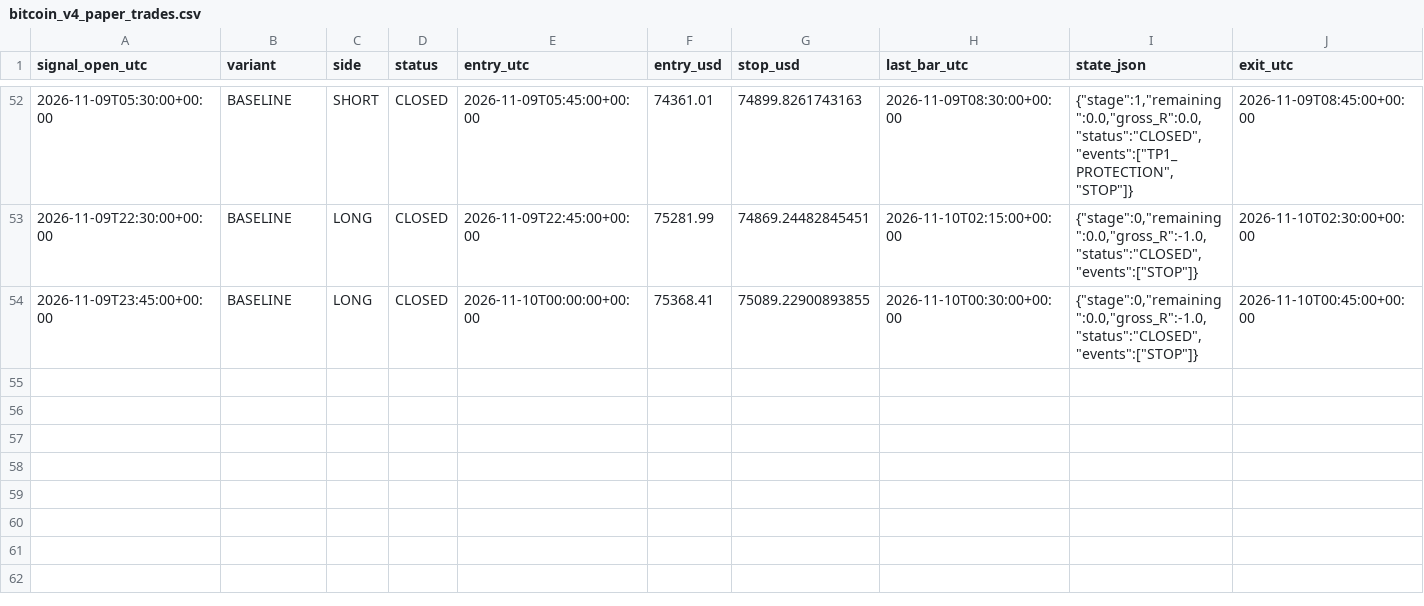
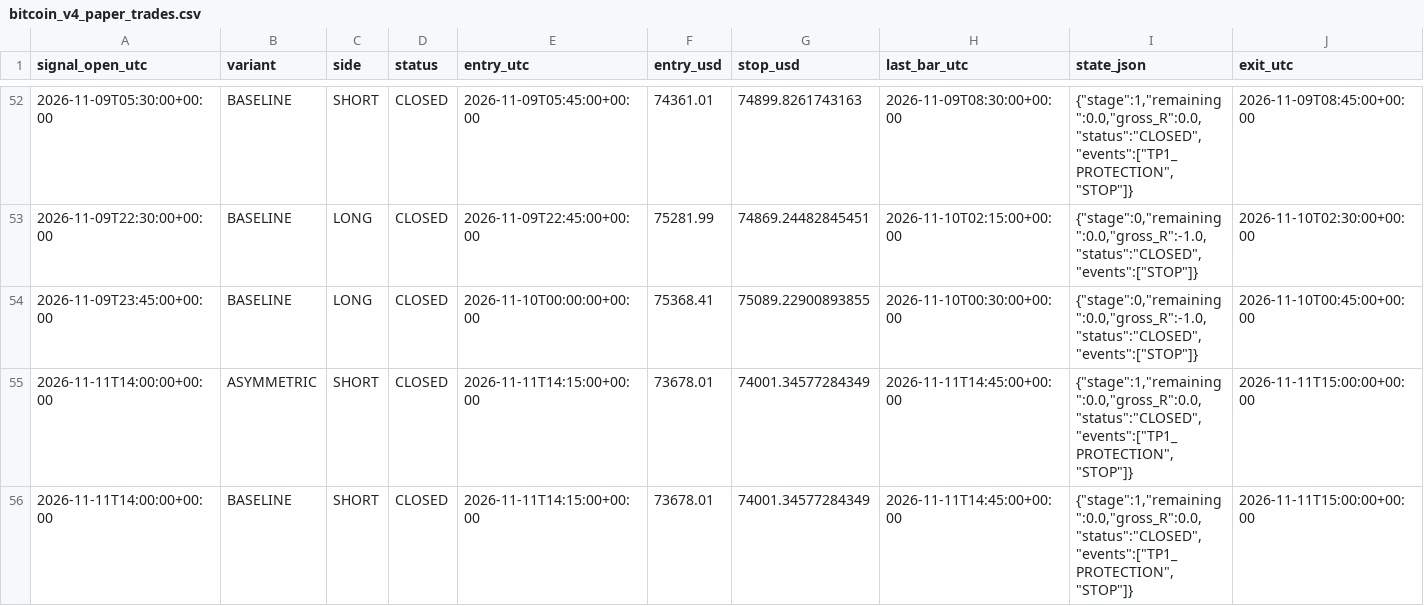
Before and after one commit to ReneGold/bitcoin-signal-bot, a CSV file: bitcoin_v4_paper_trades.csv, drawn as a sheet; only a part is shown, gaps mark what is left out; rows hold the shown columns only; the diff names each change by its address in the sheet, - before the commit and + after, or states it on an @@ line.

```diff
--- a/bitcoin_v4_paper_trades.csv
+++ b/bitcoin_v4_paper_trades.csv
+row 55: 2026-11-11T14:00:00+00:00 | ASYMMETRIC | SHORT | CLOSED | 2026-11-11T14:15:00+00:00 | 73678.01 | 74001.34577284349 | 2026-11-11T14:45:00+00:00 | {"stage":1,"remaining":0.0,"gross_R":0.0,"status":"CLOSED","events":["TP1_PROTECTION","STOP"]} | 2026-11-11T15:00:00+00:00
+row 56: 2026-11-11T14:00:00+00:00 | BASELINE | SHORT | CLOSED | 2026-11-11T14:15:00+00:00 | 73678.01 | 74001.34577284349 | 2026-11-11T14:45:00+00:00 | {"stage":1,"remaining":0.0,"gross_R":0.0,"status":"CLOSED","events":["TP1_PROTECTION","STOP"]} | 2026-11-11T15:00:00+00:00
```
Also changed, not shown: bitcoin_v4_forward_signals.csv.
